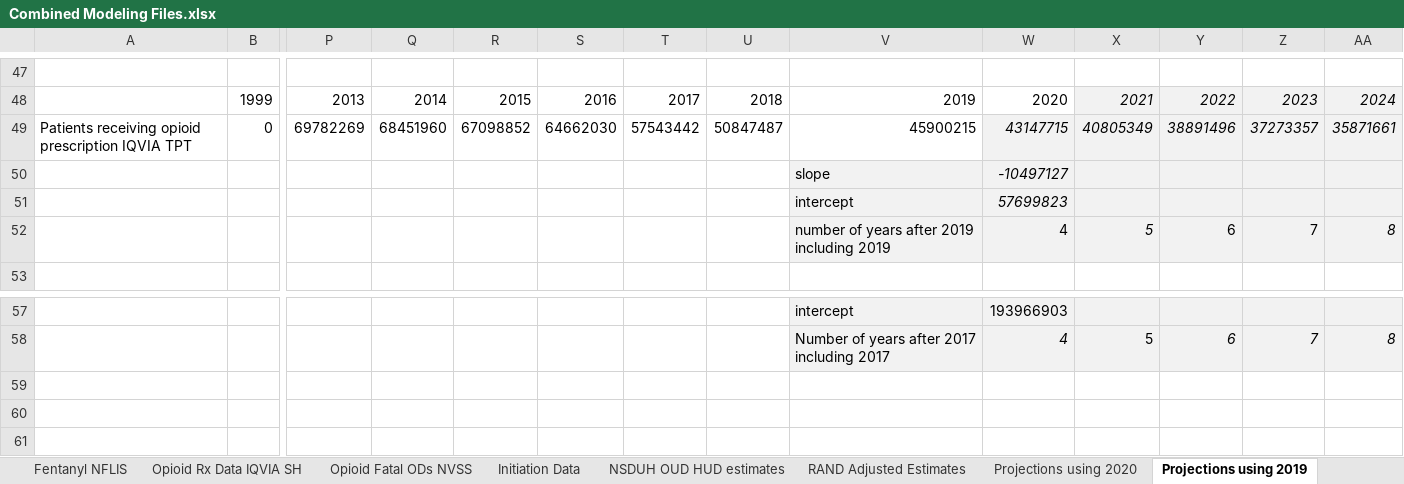
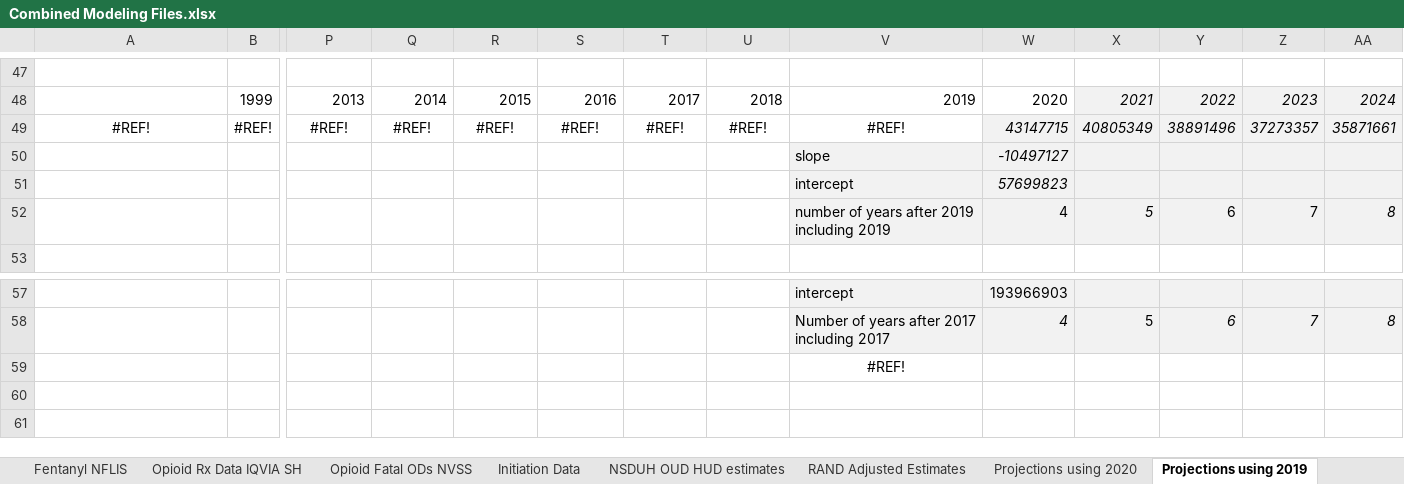
Before and after one commit to tseyanglim/SOURCE, an Excel workbook: Data/Combined Modeling Files.xlsx, sheet Projections using 2019, drawn as a sheet; only a part is shown, gaps mark what is left out; values as stored, in another font and other column widths than the file's, no borders; removed rows and columns are numbered as before the commit, all else as after; rows hold the shown columns only; the diff names each change by its address in the sheet, - before the commit and + after, or states it on an @@ line.

```diff
--- a/Data/Combined Modeling Files.xlsx (sheet Projections using 2019)
+++ b/Data/Combined Modeling Files.xlsx (sheet Projections using 2019)
-row 49: Patients receiving opioid prescription IQVIA TPT | 0 | 69782269 | 68451960 | 67098852 | 64662030 | 57543442 | 50847487 | 45900215 | 43147715 | 40805349 | 38891496 | 37273357 | 35871661
+row 49: #REF! | #REF! | #REF! | #REF! | #REF! | #REF! | #REF! | #REF! | #REF! | 43147715 | 40805349 | 38891496 | 37273357 | 35871661
-V59: (empty)
+V59: #REF!
```
Also changed, not shown: sheet Opioid Rx Data IQVIA SH, formulas that keep their value, 3 other files.
